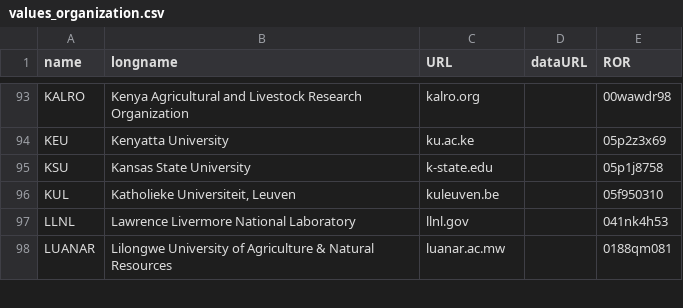
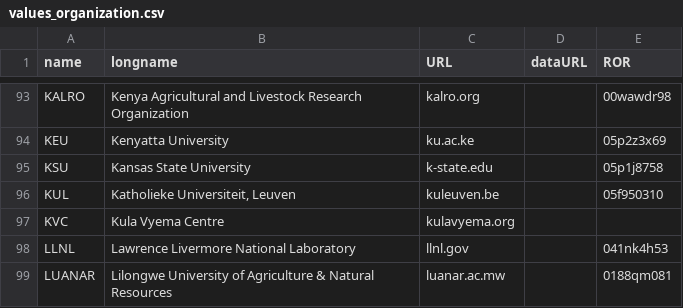
Before and after one commit to controvoc/terminag, a CSV file: values/values_organization.csv, drawn as a sheet; only a part is shown, gaps mark what is left out.

Commit message:
KVC

```diff
--- a/values/values_organization.csv
+++ b/values/values_organization.csv
@@ -96,2 +96,3 @@ KSU,Kansas State University,k-state.edu,,05p1j8758
 KUL,"Katholieke Universiteit, Leuven",kuleuven.be,,05f950310
+KVC,Kula Vyema Centre,kulavyema.org,,
 LLNL,Lawrence Livermore National Laboratory,llnl.gov,,041nk4h53
```
